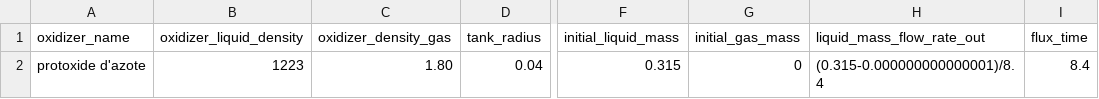
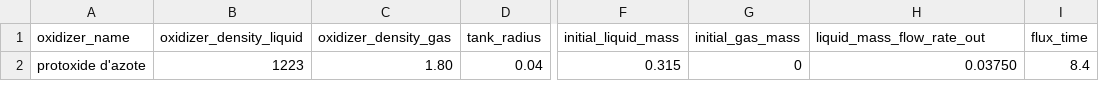
Before and after one commit to bibossrou/projet-aerospace, a CSV file: exemple_moteur_liquide.csv, drawn as a sheet; only a part is shown, gaps mark what is left out; the diff names each change by its address in the sheet, - before the commit and + after, or states it on an @@ line.

```diff
--- a/exemple_moteur_liquide.csv
+++ b/exemple_moteur_liquide.csv
-B1: oxidizer_liquid_density
+B1: oxidizer_density_liquid
-H2 (liquid_mass_flow_rate_out): (0.315-0.000000000000001)/8.4
+H2 (liquid_mass_flow_rate_out): 0.03750
```
Also changed, not shown: exemple_moteur_solide.csv, exemple_motor_general.csv, 1 other file.
